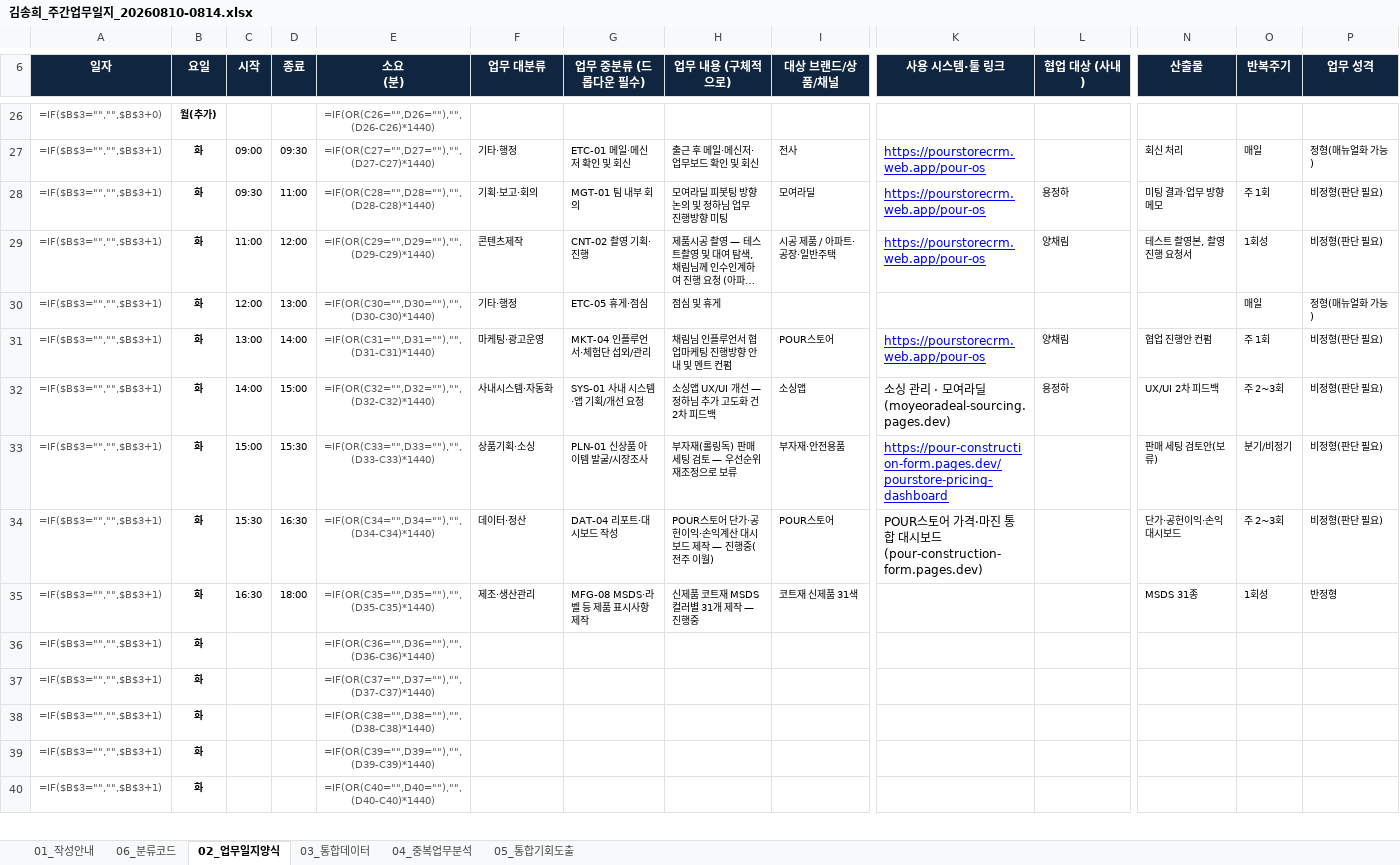
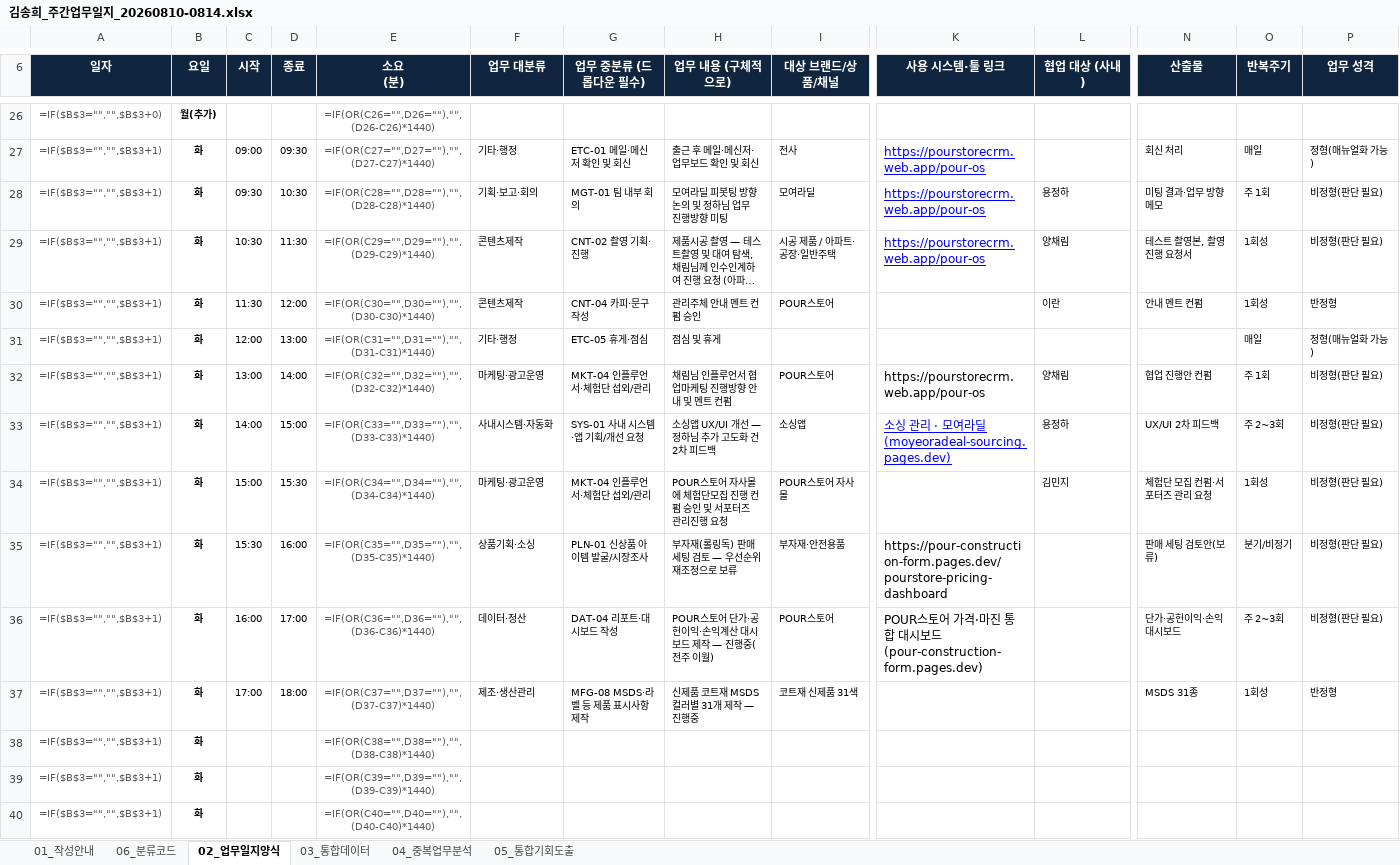
Before and after one commit to netformrnd-lab/pour-construction-form, an Excel workbook: worklog/김송희_주간업무일지_20260810-0814.xlsx, sheet 02_업무일지양식, drawn as a sheet; only a part is shown, gaps mark what is left out; long unchanged cells end in …; values as stored, in another font and other column widths than the file's, no borders; formulas without a stored value are shown as written; removed rows and columns are numbered as before the commit, all else as after; rows hold the shown columns only; the diff covers the shown part only; the diff names each change by its address in the sheet, - before the commit and + after, or states it on an @@ line.

```diff
--- a/worklog/김송희_주간업무일지_20260810-0814.xlsx (sheet 02_업무일지양식)
+++ b/worklog/김송희_주간업무일지_20260810-0814.xlsx (sheet 02_업무일지양식)
-D28 (종료): 11:00
+D28 (종료): 10:30
-C29 (시작): 11:00
+C29 (시작): 10:30
-D29 (종료): 12:00
+D29 (종료): 11:30
+row 30: =IF($B$3="","",$B$3+1) | 화 | 11:30 | 12:00 | =IF(OR(C30="",D30=""),"",(D30-C30)*1440) | 콘텐츠제작 | CNT-04 카피·문구 작성 | 관리주체 안내 멘트 컨펌 승인 | POUR스토어 |  | 이란 | 안내 멘트 컨펌 | 1회성 | 반정형
-E31 (소요 (분)): =IF(OR(C30="",D30=""),"",(D30-C30)*1440)
+E31 (소요 (분)): =IF(OR(C31="",D31=""),"",(D31-C31)*1440)
-E32 (소요 (분)): =IF(OR(C31="",D31=""),"",(D31-C31)*1440)
+E32 (소요 (분)): =IF(OR(C32="",D32=""),"",(D32-C32)*1440)
@@ K32 underline: on → off, text colour: #0000FF → black @@
-E33 (소요 (분)): =IF(OR(C32="",D32=""),"",(D32-C32)*1440)
+E33 (소요 (분)): =IF(OR(C33="",D33=""),"",(D33-C33)*1440)
@@ K33 underline: off → on, text colour: black → #0000FF @@
+row 34: =IF($B$3="","",$B$3+1) | 화 | 15:00 | 15:30 | =IF(OR(C34="",D34=""),"",(D34-C34)*1440) | 마케팅·광고운영 | MKT-04 인플루언서·체험단 섭외/관리 | POUR스토어 자사몰에 체험단모집 진행 컨펌 승인 및 서포터즈 관리진행 요청 | POUR스토어 자사몰 |  | 김민지 | 체험단 모집 컨펌·서포터즈 관리 요청 | 1회성 | 비정형(판단 필요)
-C35 (시작): 15:00
+C35 (시작): 15:30
-D35 (종료): 15:30
+D35 (종료): 16:00
-E35 (소요 (분)): =IF(OR(C33="",D33=""),"",(D33-C33)*1440)
+E35 (소요 (분)): =IF(OR(C35="",D35=""),"",(D35-C35)*1440)
@@ K35 underline: on → off, text colour: #0000FF → black @@
-C36 (시작): 15:30
+C36 (시작): 16:00
-D36 (종료): 16:30
+D36 (종료): 17:00
-E36 (소요 (분)): =IF(OR(C34="",D34=""),"",(D34-C34)*1440)
+E36 (소요 (분)): =IF(OR(C36="",D36=""),"",(D36-C36)*1440)
-C37 (시작): 16:30
+C37 (시작): 17:00
-E37 (소요 (분)): =IF(OR(C35="",D35=""),"",(D35-C35)*1440)
+E37 (소요 (분)): =IF(OR(C37="",D37=""),"",(D37-C37)*1440)
-row 36: =IF($B$3="","",$B$3+1) | 화 |  |  | =IF(OR(C36="",D36=""),"",(D36-C36)*1440)
-row 37: =IF($B$3="","",$B$3+1) | 화 |  |  | =IF(OR(C37="",D37=""),"",(D37-C37)*1440)
```
Also changed, not shown: 5 added rows, 5 removed rows, 33 edited cells and cell formats elsewhere in this sheet, sheet 03_통합데이터, 1 other file.
